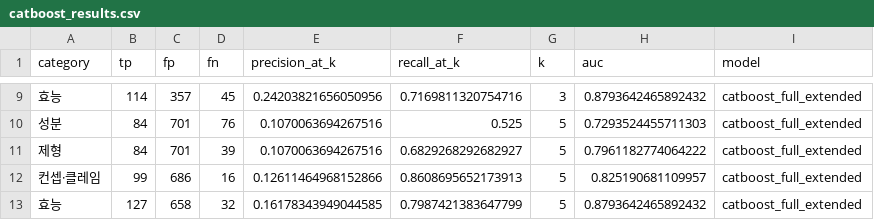
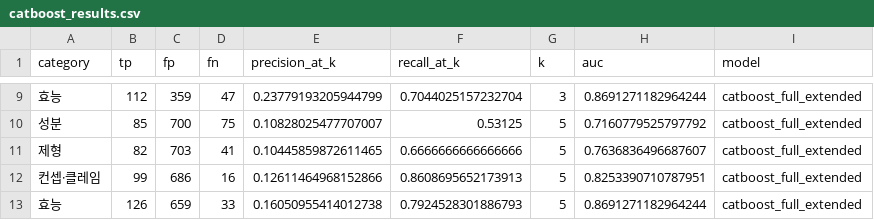
Before and after one commit to hyunj11/thesis, a CSV file: catboost_results.csv, drawn as a sheet; only a part is shown, gaps mark what is left out; the diff covers the shown part only.

```diff
--- a/catboost_results.csv
+++ b/catboost_results.csv
@@ -9,5 +9,5 @@
-효능,114,357,45,0.24203821656050956,0.7169811320754716,3,0.8793642465892432,catboost_full_extended
-성분,84,701,76,0.1070063694267516,0.525,5,0.7293524455711303,catboost_full_extended
-제형,84,701,39,0.1070063694267516,0.6829268292682927,5,0.7961182774064222,catboost_full_extended
-컨셉·클레임,99,686,16,0.12611464968152866,0.8608695652173913,5,0.825190681109957,catboost_full_extended
-효능,127,658,32,0.16178343949044585,0.7987421383647799,5,0.8793642465892432,catboost_full_extended
+효능,112,359,47,0.23779193205944799,0.7044025157232704,3,0.8691271182964244,catboost_full_extended
+성분,85,700,75,0.10828025477707007,0.53125,5,0.7160779525797792,catboost_full_extended
+제형,82,703,41,0.10445859872611465,0.6666666666666666,5,0.7636836496687607,catboost_full_extended
+컨셉·클레임,99,686,16,0.12611464968152866,0.8608695652173913,5,0.8253390710787951,catboost_full_extended
+효능,126,659,33,0.16050955414012738,0.7924528301886793,5,0.8691271182964244,catboost_full_extended
```
Also changed, not shown: 27 edited cells elsewhere in this file, 3 other files.
